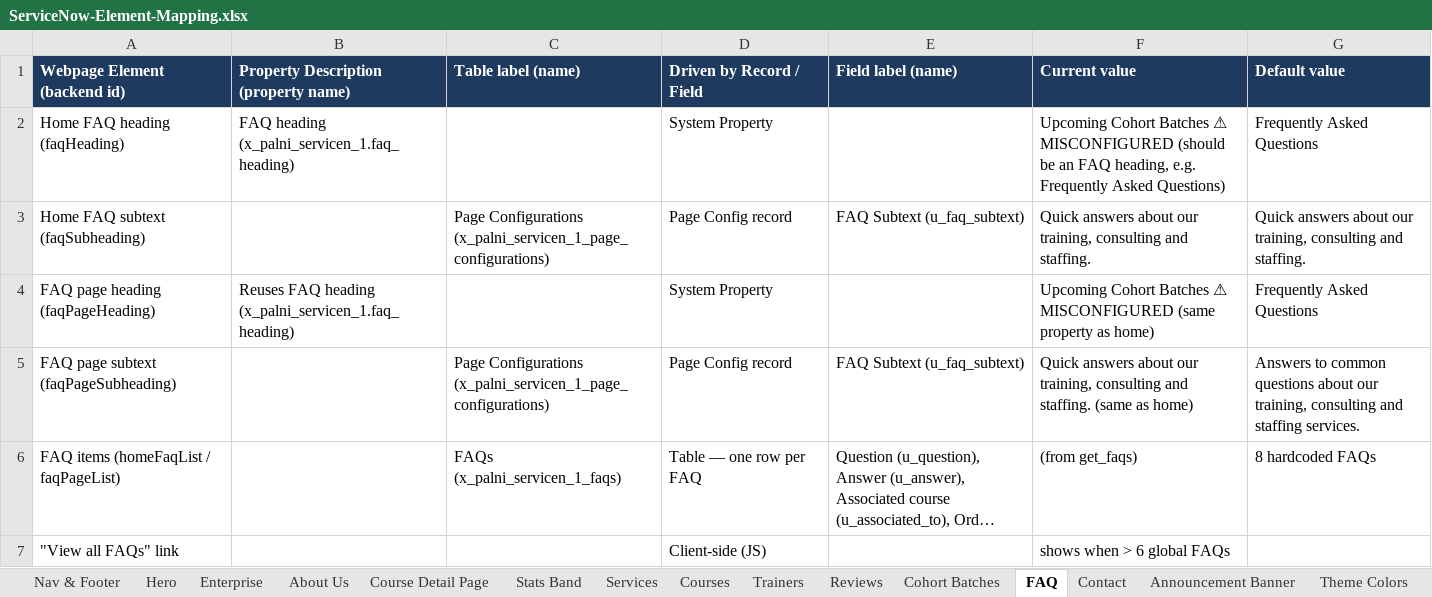
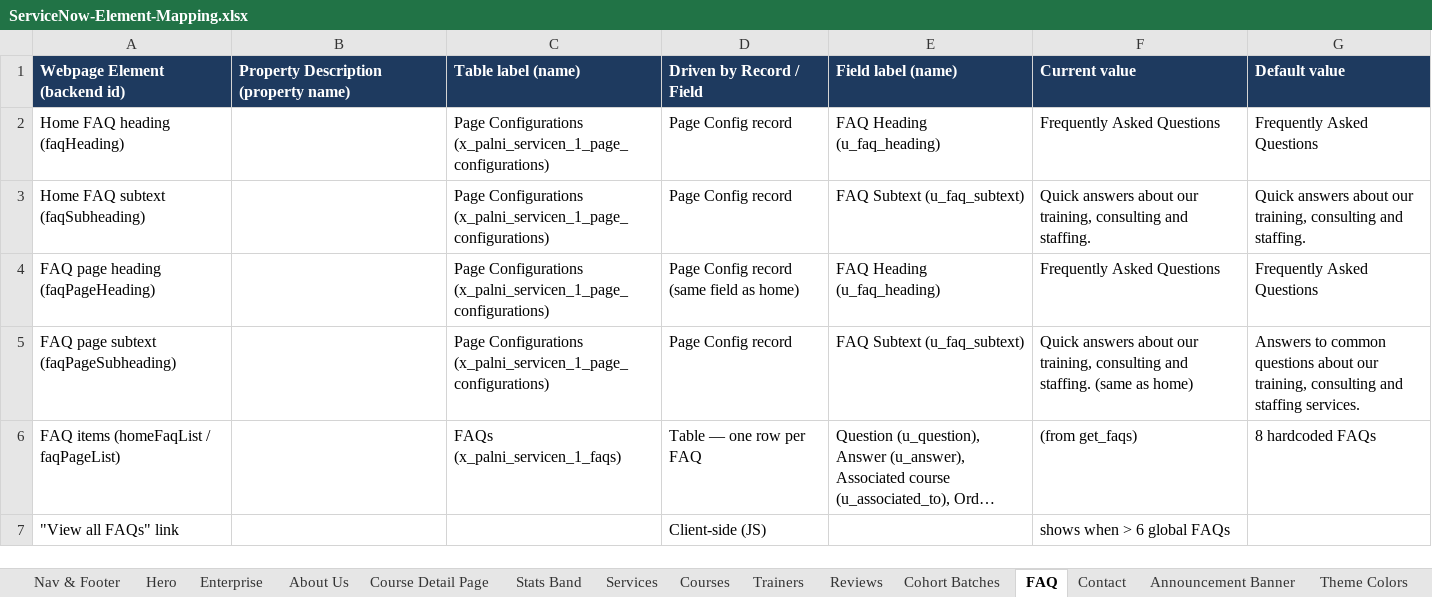
Before and after one commit to Rajkolli725/PalniTrainers, an Excel workbook: docs/ServiceNow-Element-Mapping.xlsx, sheet FAQ, drawn as a sheet; long unchanged cells end in …; values as stored, in another font and other column widths than the file's, no borders; the diff names each change by its address in the sheet, - before the commit and + after, or states it on an @@ line.

```diff
--- a/docs/ServiceNow-Element-Mapping.xlsx (sheet FAQ)
+++ b/docs/ServiceNow-Element-Mapping.xlsx (sheet FAQ)
-B2: FAQ heading (x_palni_servicen_1.faq_heading)
+B2: (empty)
-C2 (Table label (name)): (empty)
+C2 (Table label (name)): Page Configurations (x_palni_servicen_1_page_configurations)
-D2 (Driven by Record / Field): System Property
+D2 (Driven by Record / Field): Page Config record
-E2 (Field label (name)): (empty)
+E2 (Field label (name)): FAQ Heading (u_faq_heading)
-F2 (Current value): Upcoming Cohort Batches ⚠ MISCONFIGURED (should be an FAQ heading, e.g. Frequently Asked Questions)
+F2 (Current value): Frequently Asked Questions
-B4: Reuses FAQ heading (x_palni_servicen_1.faq_heading)
+B4: (empty)
-C4 (Table label (name)): (empty)
+C4 (Table label (name)): Page Configurations (x_palni_servicen_1_page_configurations)
-D4 (Driven by Record / Field): System Property
+D4 (Driven by Record / Field): Page Config record (same field as home)
-E4 (Field label (name)): (empty)
+E4 (Field label (name)): FAQ Heading (u_faq_heading)
-F4 (Current value): Upcoming Cohort Batches ⚠ MISCONFIGURED (same property as home)
+F4 (Current value): Frequently Asked Questions
```
Also changed, not shown: sheet Courses, sheet Course Detail Page, sheet Trainers, sheet Reviews, sheet Trainer Profile, sheet Cohort Batches, 7 more sheets.
